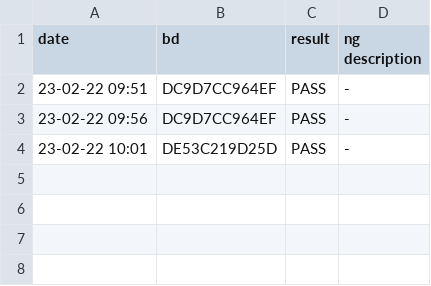
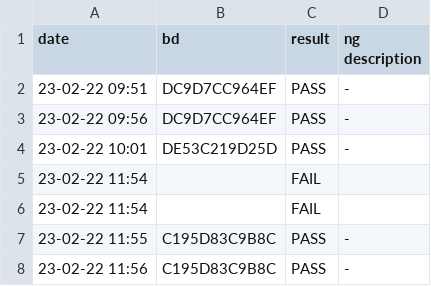
Before and after one commit to outstand0/pro_test, a CSV file: pro_test/bin/Debug/log/23-02-22-CRYSTAL-log.csv, drawn as a sheet; the diff names each change by its address in the sheet, - before the commit and + after, or states it on an @@ line.

```diff
--- a/pro_test/bin/Debug/log/23-02-22-CRYSTAL-log.csv
+++ b/pro_test/bin/Debug/log/23-02-22-CRYSTAL-log.csv
+row 5: 23-02-22 11:54 |  | FAIL
+row 6: 23-02-22 11:54 |  | FAIL
+row 7: 23-02-22 11:55 | C195D83C9B8C | PASS | -
+row 8: 23-02-22 11:56 | C195D83C9B8C | PASS | -
```
Also changed, not shown: pro_test/bin/Debug/log/23-02-22-BDA-log.csv, 20 other files.
